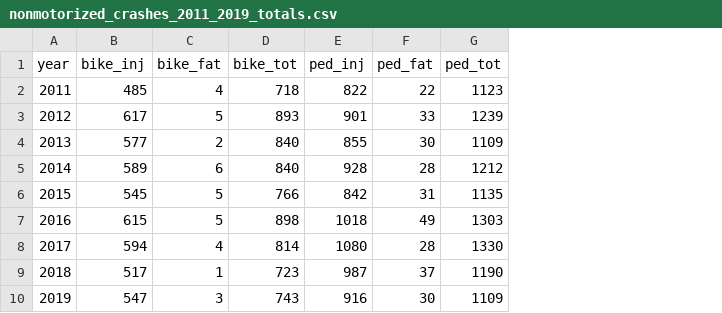
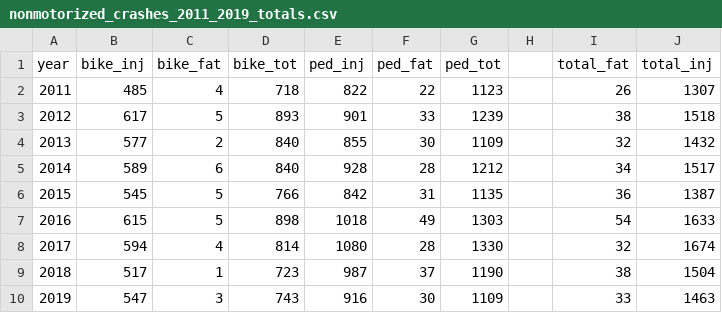
Before and after one commit to CTPSSTAFF/dboard-prototype-1, a CSV file: csv/nonmotorized_crashes_2011_2019_totals.csv, drawn as a sheet; the diff names each change by its address in the sheet, - before the commit and + after, or states it on an @@ line.

Commit message:
Added columns with total fatalities and total injuries

```diff
--- a/csv/nonmotorized_crashes_2011_2019_totals.csv
+++ b/csv/nonmotorized_crashes_2011_2019_totals.csv
+column H, empty
+column I (total_fat), rows 2-10: 26 | 38 | 32 | 34 | 36 | 54 | 32 | 38 | 33
+column J (total_inj), rows 2-10: 1307 | 1518 | 1432 | 1517 | 1387 | 1633 | 1674 | 1504 | 1463
```
